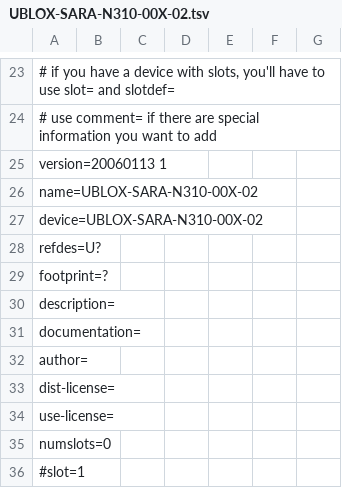
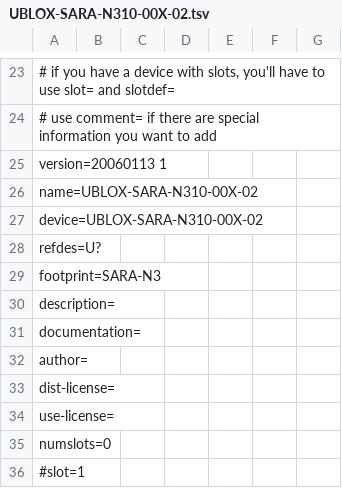
Before and after one commit to DavidAustin/python-eda, a TSV file: symbols/tsv/UBLOX-SARA-N310-00X-02.tsv, drawn as a sheet; only a part is shown, gaps mark what is left out.

Commit message:
added UBLOX N310 fp

```diff
--- a/symbols/tsv/UBLOX-SARA-N310-00X-02.tsv
+++ b/symbols/tsv/UBLOX-SARA-N310-00X-02.tsv
@@ -28,3 +28,3 @@ device=UBLOX-SARA-N310-00X-02
 refdes=U?
-footprint=?
+footprint=SARA-N3
 description=
```
Also changed, not shown: 1 other file.
